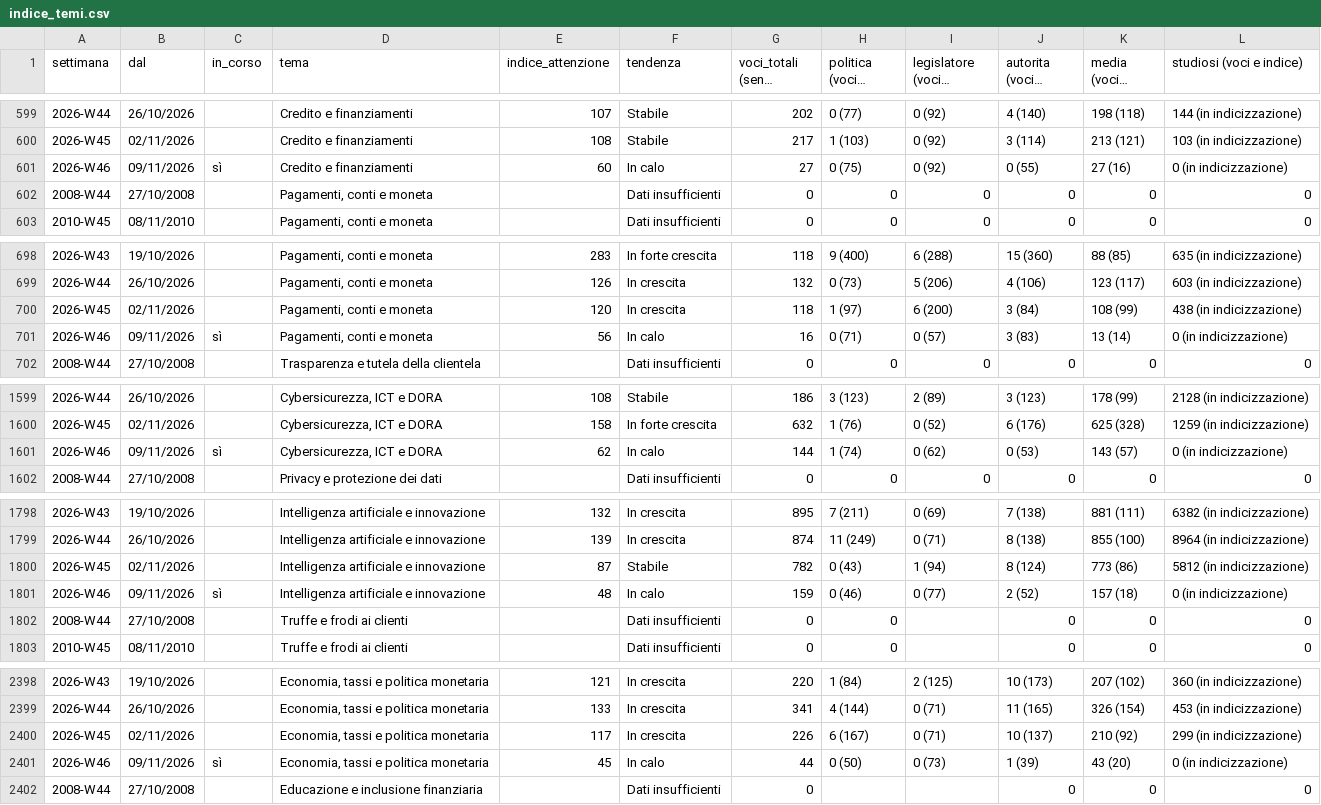
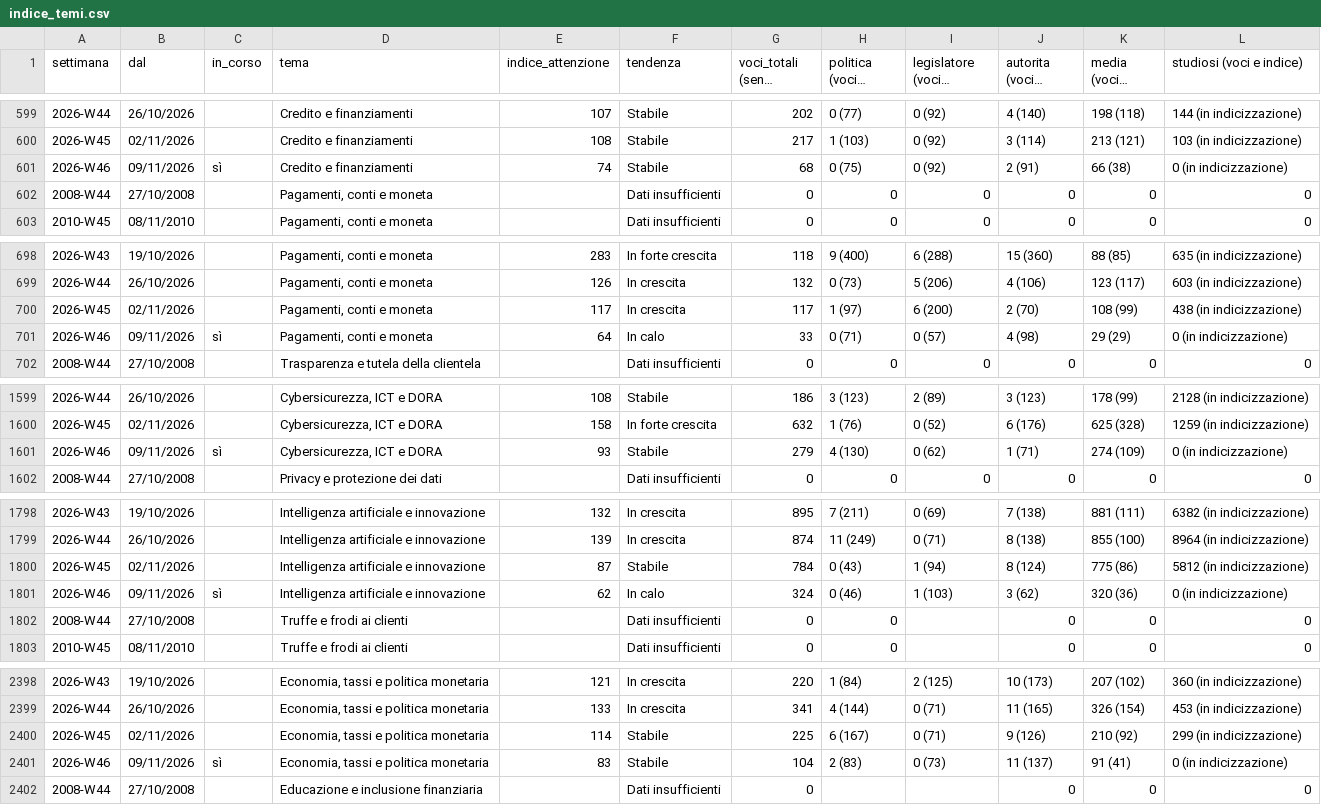
Before and after one commit to nicotena37/vp-alert-feed, a CSV file: archivio/indice_temi.csv, drawn as a sheet; only a part is shown, gaps mark what is left out; long unchanged cells end in …; the diff covers the shown part only; the diff names each change by its address in the sheet, - before the commit and + after, or states it on an @@ line.

```diff
--- a/archivio/indice_temi.csv
+++ b/archivio/indice_temi.csv
-E601 (indice_attenzione): 60
+E601 (indice_attenzione): 74
-F601 (tendenza): In calo
+F601 (tendenza): Stabile
-G601 (voci_totali (senza studi)): 27
+G601 (voci_totali (senza studi)): 68
-J601 (autorita (voci e indice)): 0 (55)
+J601 (autorita (voci e indice)): 2 (91)
-K601 (media (voci e indice)): 27 (16)
+K601 (media (voci e indice)): 66 (38)
-E700 (indice_attenzione): 120
+E700 (indice_attenzione): 117
-G700 (voci_totali (senza studi)): 118
+G700 (voci_totali (senza studi)): 117
-J700 (autorita (voci e indice)): 3 (84)
+J700 (autorita (voci e indice)): 2 (70)
-E701 (indice_attenzione): 56
+E701 (indice_attenzione): 64
-G701 (voci_totali (senza studi)): 16
+G701 (voci_totali (senza studi)): 33
-J701 (autorita (voci e indice)): 3 (83)
+J701 (autorita (voci e indice)): 4 (98)
-K701 (media (voci e indice)): 13 (14)
+K701 (media (voci e indice)): 29 (29)
-E1601 (indice_attenzione): 62
+E1601 (indice_attenzione): 93
-F1601 (tendenza): In calo
+F1601 (tendenza): Stabile
-G1601 (voci_totali (senza studi)): 144
+G1601 (voci_totali (senza studi)): 279
-H1601 (politica (voci e indice)): 1 (74)
+H1601 (politica (voci e indice)): 4 (130)
-J1601 (autorita (voci e indice)): 0 (53)
+J1601 (autorita (voci e indice)): 1 (71)
-K1601 (media (voci e indice)): 143 (57)
+K1601 (media (voci e indice)): 274 (109)
-G1800 (voci_totali (senza studi)): 782
+G1800 (voci_totali (senza studi)): 784
-K1800 (media (voci e indice)): 773 (86)
+K1800 (media (voci e indice)): 775 (86)
-E1801 (indice_attenzione): 48
+E1801 (indice_attenzione): 62
-G1801 (voci_totali (senza studi)): 159
+G1801 (voci_totali (senza studi)): 324
-I1801 (legislatore (voci e indice)): 0 (77)
+I1801 (legislatore (voci e indice)): 1 (103)
-J1801 (autorita (voci e indice)): 2 (52)
+J1801 (autorita (voci e indice)): 3 (62)
-K1801 (media (voci e indice)): 157 (18)
+K1801 (media (voci e indice)): 320 (36)
-E2400 (indice_attenzione): 117
+E2400 (indice_attenzione): 114
-F2400 (tendenza): In crescita
+F2400 (tendenza): Stabile
-G2400 (voci_totali (senza studi)): 226
+G2400 (voci_totali (senza studi)): 225
-J2400 (autorita (voci e indice)): 10 (137)
+J2400 (autorita (voci e indice)): 9 (126)
-E2401 (indice_attenzione): 45
+E2401 (indice_attenzione): 83
-F2401 (tendenza): In calo
+F2401 (tendenza): Stabile
-G2401 (voci_totali (senza studi)): 44
+G2401 (voci_totali (senza studi)): 104
-H2401 (politica (voci e indice)): 0 (50)
+H2401 (politica (voci e indice)): 2 (83)
-J2401 (autorita (voci e indice)): 1 (39)
+J2401 (autorita (voci e indice)): 11 (137)
-K2401 (media (voci e indice)): 43 (20)
+K2401 (media (voci e indice)): 91 (41)
```
Also changed, not shown: 66 edited cells elsewhere in this file, archivio/conteggi.csv, archivio/settimanale.csv, 8 other files.
